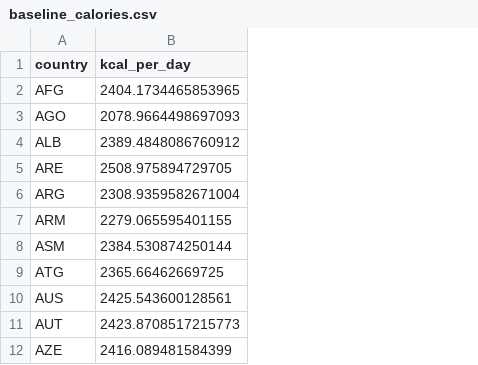
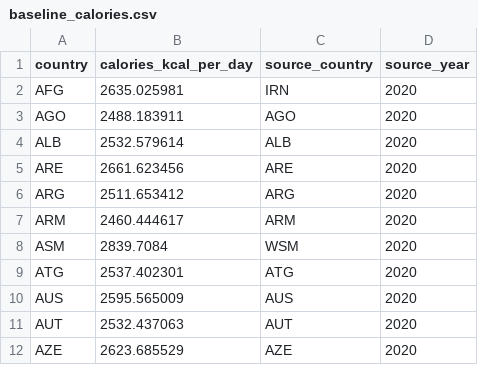
Before and after one commit to Sustainable-Solutions-Lab/mealhealth, a CSV file: src/mealhealth/data/baseline_calories.csv, drawn as a sheet; only a part is shown; removed rows and columns are numbered as before the commit, all else as after; the diff names each change by its address in the sheet, - before the commit and + after, or states it on an @@ line.

Commit message:
Decouple baseline exposures from GLADE (#6)
* Decouple baseline exposures from GLADE

* Remove superseded baseline pathways

```diff
--- a/src/mealhealth/data/baseline_calories.csv
+++ b/src/mealhealth/data/baseline_calories.csv
-column B (kcal_per_day), rows 2-12: 2404.1734465853965 | 2078.9664498697093 | 2389.4848086760912 | 2508.975894729705 | 2308.9359582671004 | 2279.065595401155 | 2384.530874250144 | 2365.66462669725 | 2425.543600128561 | 2423.8708517215773 | 2416.089481584399
+column B (calories_kcal_per_day), rows 2-12: 2635.025981 | 2488.183911 | 2532.579614 | 2661.623456 | 2511.653412 | 2460.444617 | 2839.7084 | 2537.402301 | 2595.565009 | 2532.437063 | 2623.685529
+column C (source_country), rows 2-12: IRN | AGO | ALB | ARE | ARG | ARM | WSM | ATG | AUS | AUT | AZE
+column D (source_year), rows 2-12: all 2020
```
Also changed, not shown: 28 other files.
